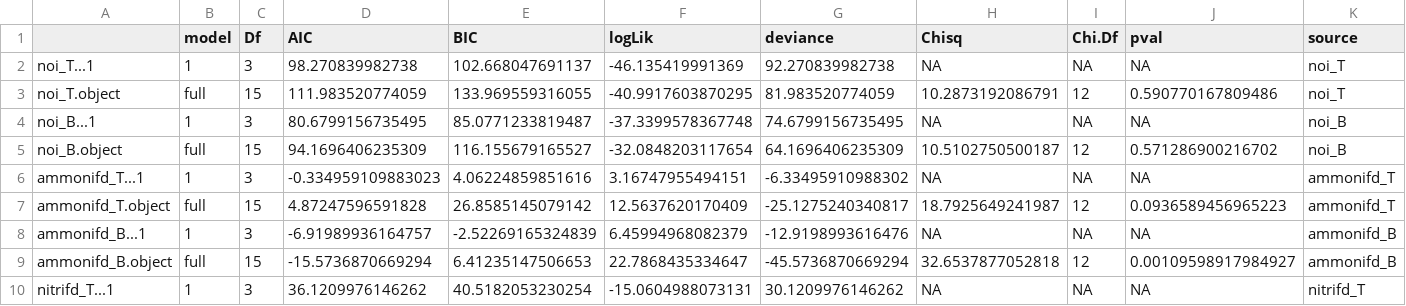
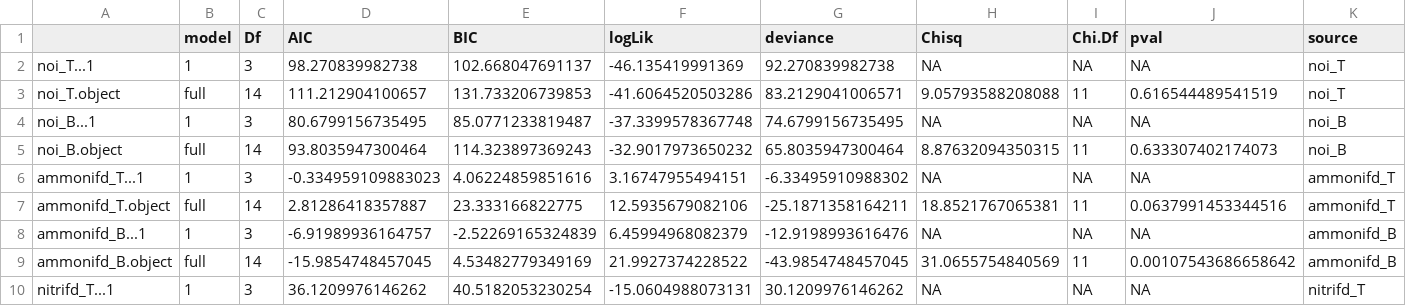
Before and after one commit to marissalee/E8-NichePlots, a CSV file: output/anova_q2_allvEmpty.csv, drawn as a sheet; only a part is shown; the diff covers the shown part only.

```diff
--- a/output/anova_q2_allvEmpty.csv
+++ b/output/anova_q2_allvEmpty.csv
@@ -2,9 +2,9 @@
 "noi_T...1","1",3,98.270839982738,102.668047691137,-46.135419991369,92.270839982738,NA,NA,NA,"noi_T"
-"noi_T.object","full",15,111.983520774059,133.969559316055,-40.9917603870295,81.983520774059,10.2873192086791,12,0.590770167809486,"noi_T"
+"noi_T.object","full",14,111.212904100657,131.733206739853,-41.6064520503286,83.2129041006571,9.05793588208088,11,0.616544489541519,"noi_T"
 "noi_B...1","1",3,80.6799156735495,85.0771233819487,-37.3399578367748,74.6799156735495,NA,NA,NA,"noi_B"
-"noi_B.object","full",15,94.1696406235309,116.155679165527,-32.0848203117654,64.1696406235309,10.5102750500187,12,0.571286900216702,"noi_B"
+"noi_B.object","full",14,93.8035947300464,114.323897369243,-32.9017973650232,65.8035947300464,8.87632094350315,11,0.633307402174073,"noi_B"
 "ammonifd_T...1","1",3,-0.334959109883023,4.06224859851616,3.16747955494151,-6.33495910988302,NA,NA,NA,"ammonifd_T"
-"ammonifd_T.object","full",15,4.87247596591828,26.8585145079142,12.5637620170409,-25.1275240340817,18.7925649241987,12,0.0936589456965223,"ammonifd_T"
+"ammonifd_T.object","full",14,2.81286418357887,23.333166822775,12.5935679082106,-25.1871358164211,18.8521767065381,11,0.0637991453344516,"ammonifd_T"
 "ammonifd_B...1","1",3,-6.91989936164757,-2.52269165324839,6.45994968082379,-12.9198993616476,NA,NA,NA,"ammonifd_B"
-"ammonifd_B.object","full",15,-15.5736870669294,6.41235147506653,22.7868435334647,-45.5736870669294,32.6537877052818,12,0.00109598917984927,"ammonifd_B"
+"ammonifd_B.object","full",14,-15.9854748457045,4.53482779349169,21.9927374228522,-43.9854748457045,31.0655754840569,11,0.00107543686658642,"ammonifd_B"
 "nitrifd_T...1","1",3,36.1209976146262,40.5182053230254,-15.0604988073131,30.1209976146262,NA,NA,NA,"nitrifd_T"
```
Also changed, not shown: 32 edited cells elsewhere in this file, output/anova_q2_FINALmodreduce.csv, output/anova_q2_modreduce.csv, 24 other files.
